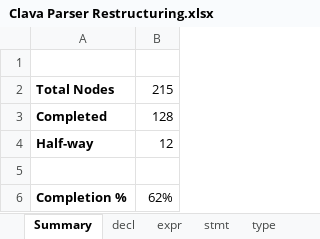
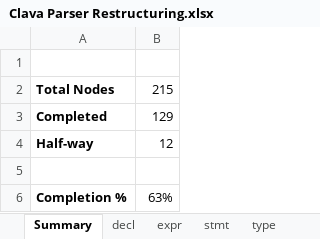
Before and after one commit to specs-feup/clava, an Excel workbook: Clava Parser Restructuring.xlsx, sheet Summary, drawn as a sheet; values as stored, in another font and other column widths than the file's, no borders; the diff names each change by its address in the sheet, - before the commit and + after, or states it on an @@ line.

```diff
--- a/Clava Parser Restructuring.xlsx (sheet Summary)
+++ b/Clava Parser Restructuring.xlsx (sheet Summary)
-B3: 128
+B3: 129
-B6: 62%
+B6: 63%
```
Also changed, not shown: sheet expr, 30 other files.
